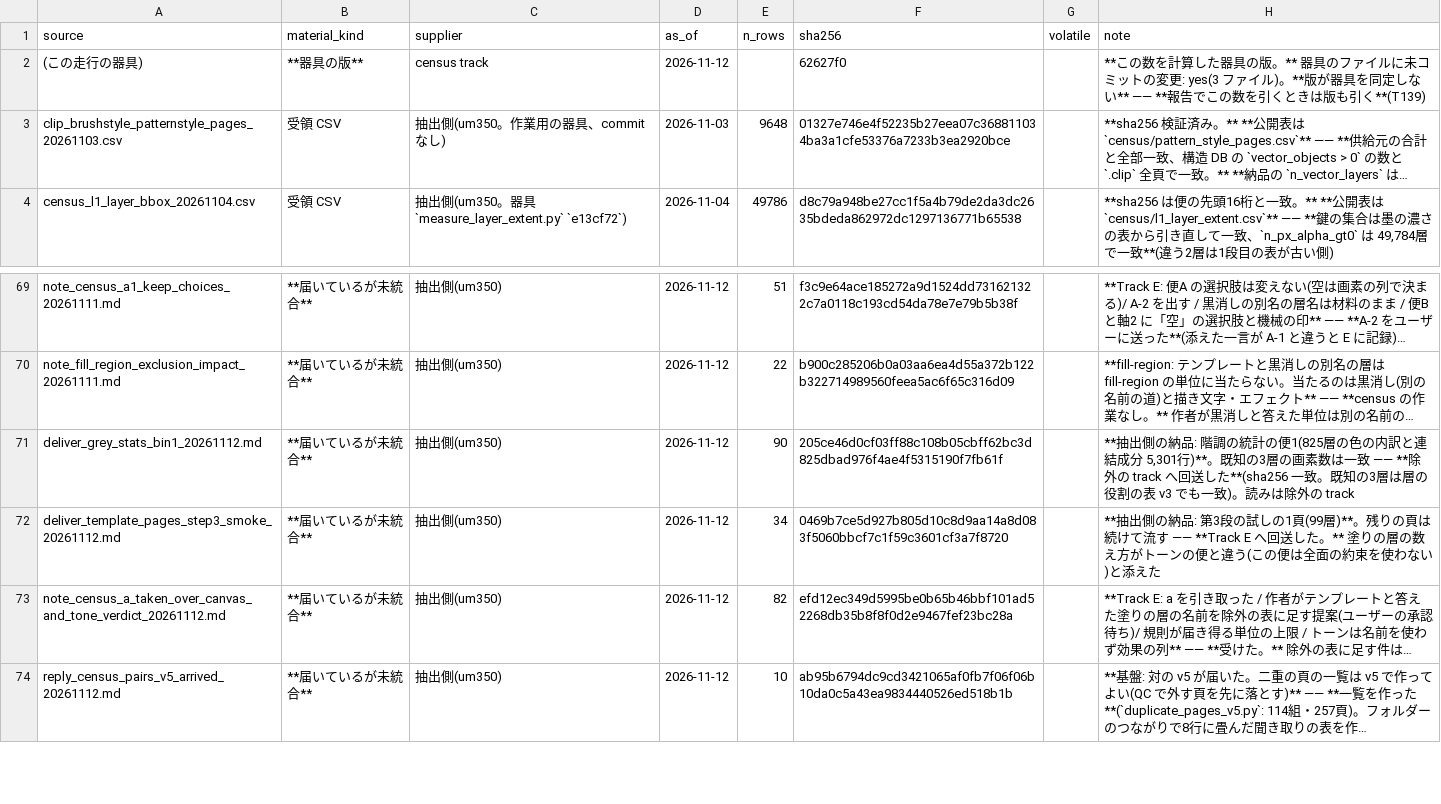
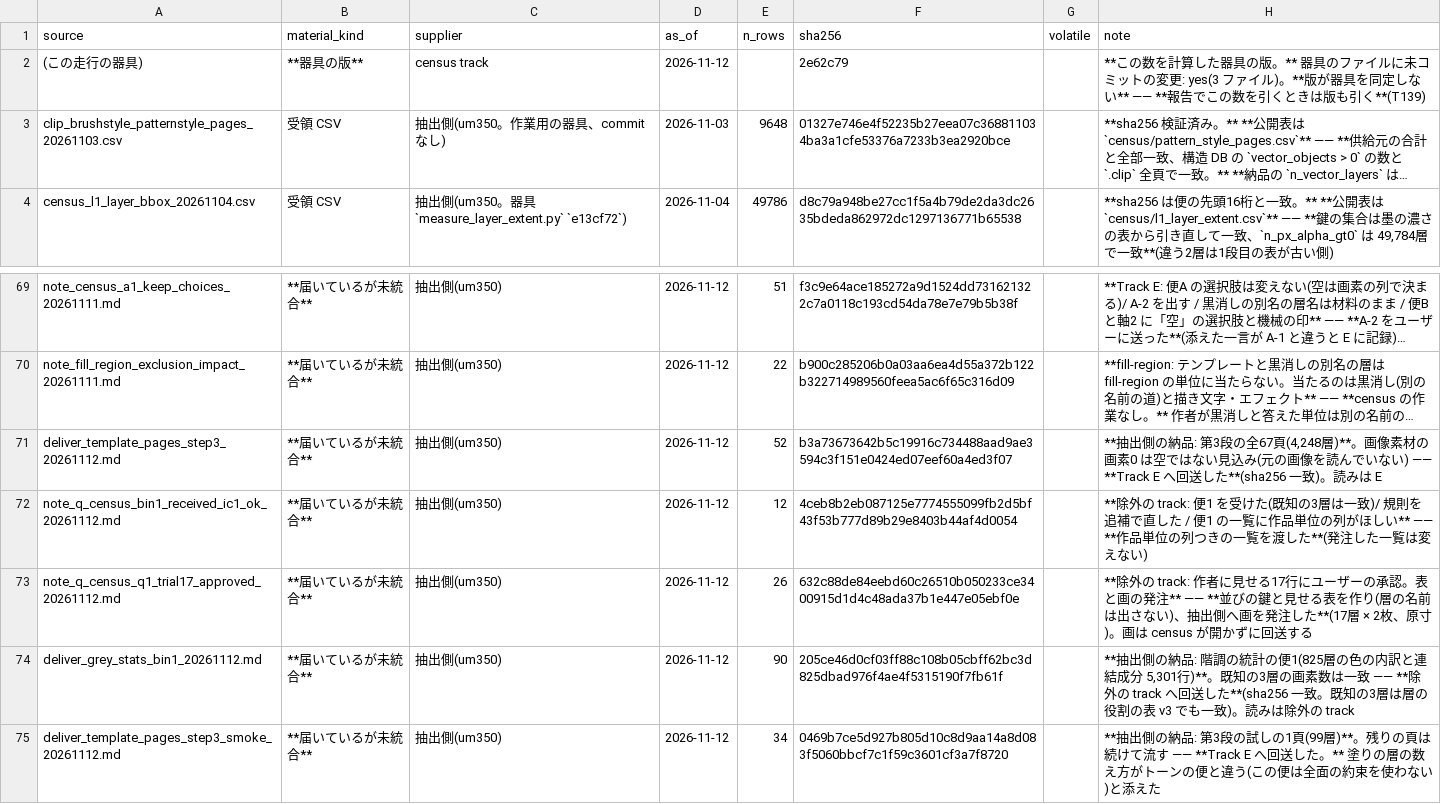
Before and after one commit to kuromook/gen_lineart, a CSV file: census/provenance.csv, drawn as a sheet; only a part is shown, gaps mark what is left out; the shorter side is filled out with more unchanged rows; long unchanged cells end in …; the diff names each change by its address in the sheet, - before the commit and + after, or states it on an @@ line.

```diff
--- a/census/provenance.csv
+++ b/census/provenance.csv
-F2 (sha256): 62627f0
+F2 (sha256): 2e62c79
+row 71: deliver_template_pages_step3_20261112.md | **届いているが未統合** | 抽出側(um350) | 2026-11-12 | 52 | b3a73673642b5c19916c734488aad9ae3594c3f151e0424ed07eef60a4ed3f07 |  | **抽出側の納品: 第3段の全67頁(4,248層)**。画像素材の画素0 は空ではない見込み(元の画像を読んでいない) —— **Track E へ回送した**(sha256 一致)。読みは E
+row 72: note_q_census_bin1_received_ic1_ok_20261112.md | **届いているが未統合** | 抽出側(um350) | 2026-11-12 | 12 | 4ceb8b2eb087125e7774555099fb2d5bf43f53b777d89b29e8403b44af4d0054 |  | **除外の track: 便1 を受けた(既知の3層は一致)/ 規則を追補で直した / 便1 の一覧に作品単位の列がほしい** —— **作品単位の列つきの一覧を渡した**(発注した一覧は変えない)
+row 73: note_q_census_q1_trial17_approved_20261112.md | **届いているが未統合** | 抽出側(um350) | 2026-11-12 | 26 | 632c88de84eebd60c26510b050233ce3400915d1d4c48ada37b1e447e05ebf0e |  | **除外の track: 作者に見せる17行にユーザーの承認。表と画の発注** —— **並びの鍵と見せる表を作り(層の名前は出さない)、抽出側へ画を発注した**(17層 × 2枚、原寸)。画は census が開かずに回送する
```
Also changed, not shown: 4 other files.
